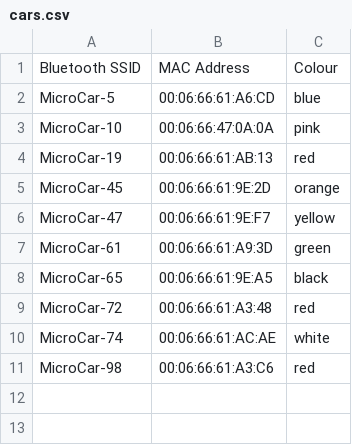
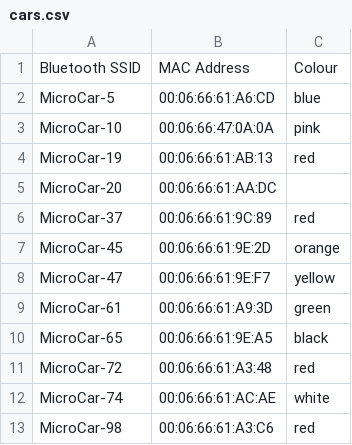
Before and after one commit to DylannBell/autonomous-car-testbed, a CSV file: src/zenwheels/cars.csv, drawn as a sheet; the diff names each change by its address in the sheet, - before the commit and + after, or states it on an @@ line.

```diff
--- a/src/zenwheels/cars.csv
+++ b/src/zenwheels/cars.csv
+row 5: MicroCar-20 | 00:06:66:61:AA:DC
+row 6: MicroCar-37 | 00:06:66:61:9C:89 | red
```
Also changed, not shown: 4 other files.
